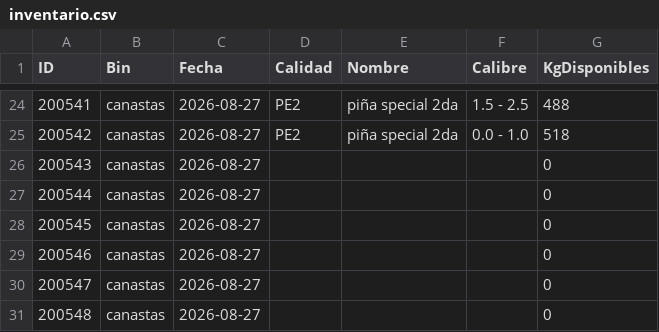
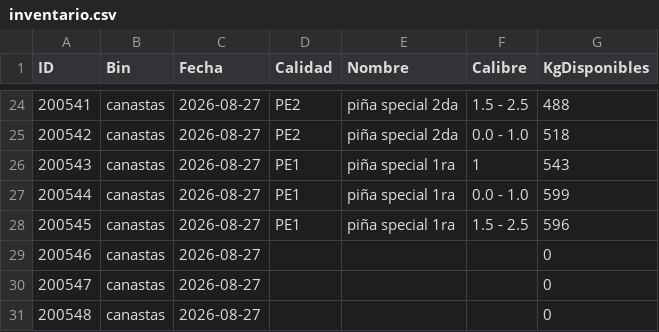
Before and after one commit to logisticaguapa-arch/inventario-fruta, a CSV file: inventario.csv, drawn as a sheet; only a part is shown, gaps mark what is left out.

```diff
--- a/inventario.csv
+++ b/inventario.csv
@@ -25,5 +25,5 @@ ID,Bin,Fecha,Calidad,Nombre,Calibre,KgDisponibles
 200542,canastas,2026-08-27,PE2,piña special 2da,0.0 - 1.0,518
-200543,canastas,2026-08-27,,,,0
-200544,canastas,2026-08-27,,,,0
-200545,canastas,2026-08-27,,,,0
+200543,canastas,2026-08-27,PE1,piña special 1ra,1,543
+200544,canastas,2026-08-27,PE1,piña special 1ra,0.0 - 1.0,599
+200545,canastas,2026-08-27,PE1,piña special 1ra,1.5 - 2.5,596
 200546,canastas,2026-08-27,,,,0
```
Also changed, not shown: procesado.csv.
